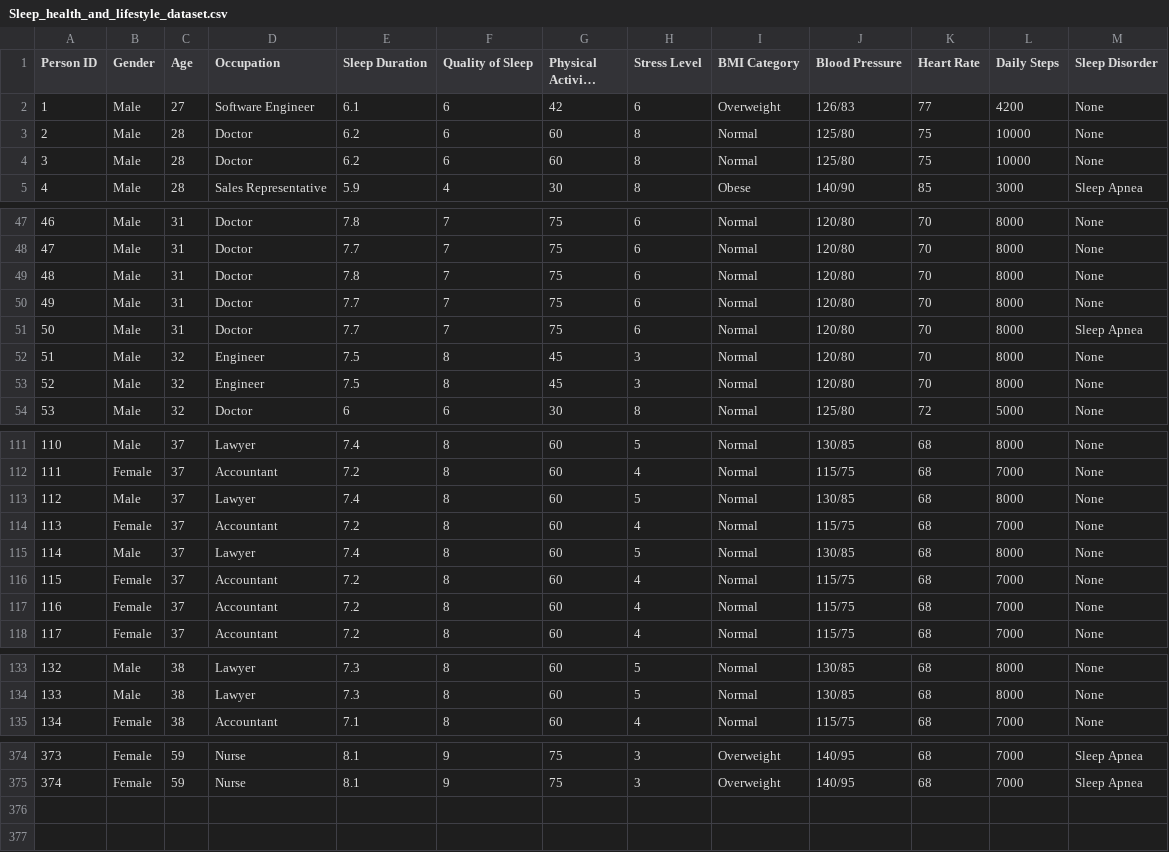
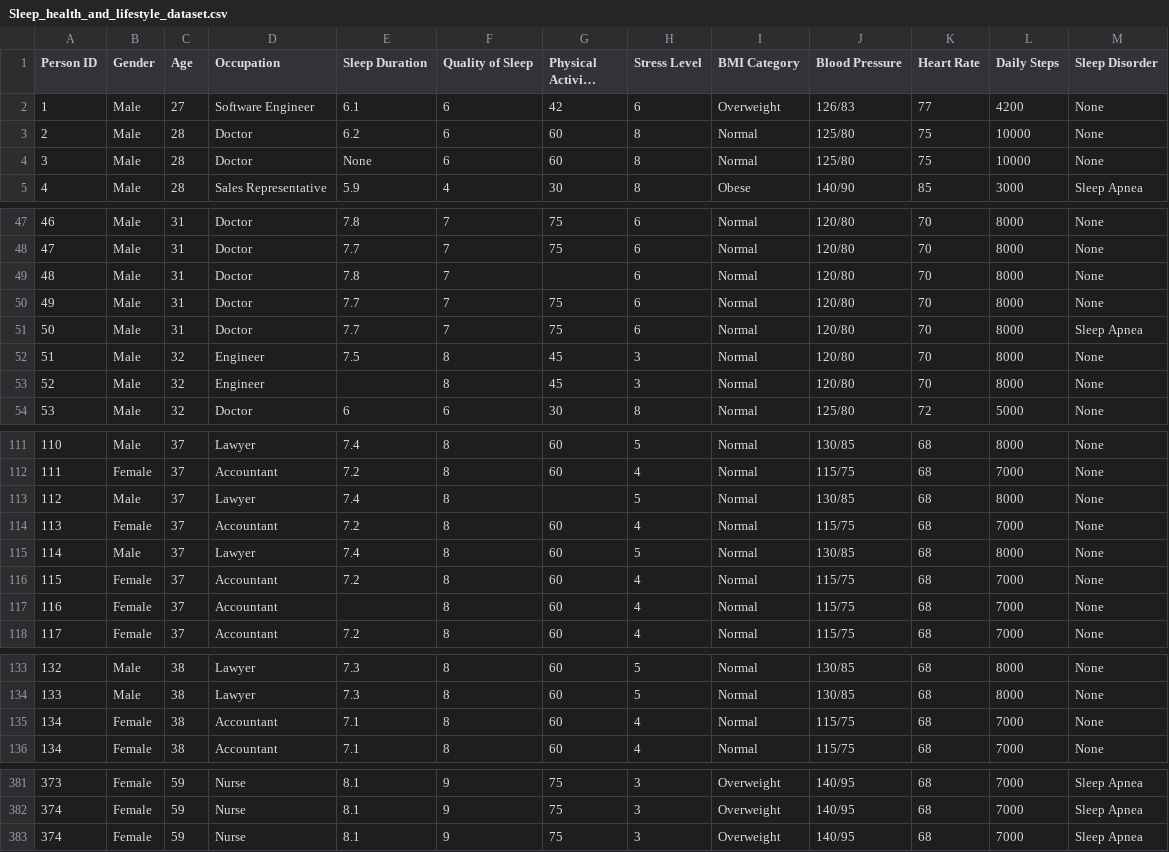
Before and after one commit to FrederickAlmeida/Data-Science-Project, a CSV file: Sleep_health_and_lifestyle_dataset.csv, drawn as a sheet; only a part is shown, gaps mark what is left out; long unchanged cells end in …; the diff covers the shown part only; the diff names each change by its address in the sheet, - before the commit and + after, or states it on an @@ line.

```diff
--- a/Sleep_health_and_lifestyle_dataset.csv
+++ b/Sleep_health_and_lifestyle_dataset.csv
-E4 (Sleep Duration): 6.2
+E4 (Sleep Duration): None
-G49 (Physical Activity Level): 75
+G49 (Physical Activity Level): (empty)
-E53 (Sleep Duration): 7.5
+E53 (Sleep Duration): (empty)
-G113 (Physical Activity Level): 60
+G113 (Physical Activity Level): (empty)
-E117 (Sleep Duration): 7.2
+E117 (Sleep Duration): (empty)
+row 135: 134 | Female | 38 | Accountant | 7.1 | 8 | 60 | 4 | Normal | 115/75 | 68 | 7000 | None
+row 383: 374 | Female | 59 | Nurse | 8.1 | 9 | 75 | 3 | Overweight | 140/95 | 68 | 7000 | Sleep Apnea
```
Also changed, not shown: 6 added rows, 7 edited cells and row numbers in column A elsewhere in this file, 1 other file.
